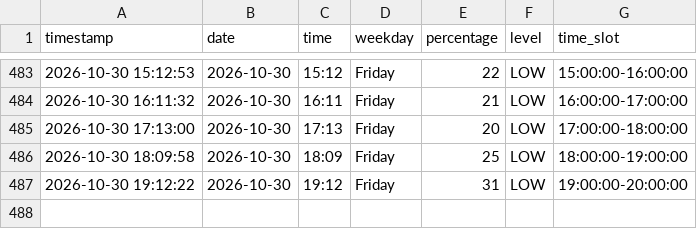
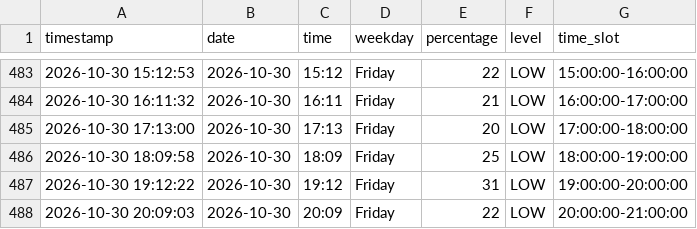
Before and after one commit to Gallenkamp/AIBarmen, a CSV file: data/occupancy.csv, drawn as a sheet; only a part is shown, gaps mark what is left out; the diff names each change by its address in the sheet, - before the commit and + after, or states it on an @@ line.

```diff
--- a/data/occupancy.csv
+++ b/data/occupancy.csv
+row 488: 2026-10-30 20:09:03 | 2026-10-30 | 20:09 | Friday | 22 | LOW | 20:00:00-21:00:00
```
Also changed, not shown: 2 other files.
